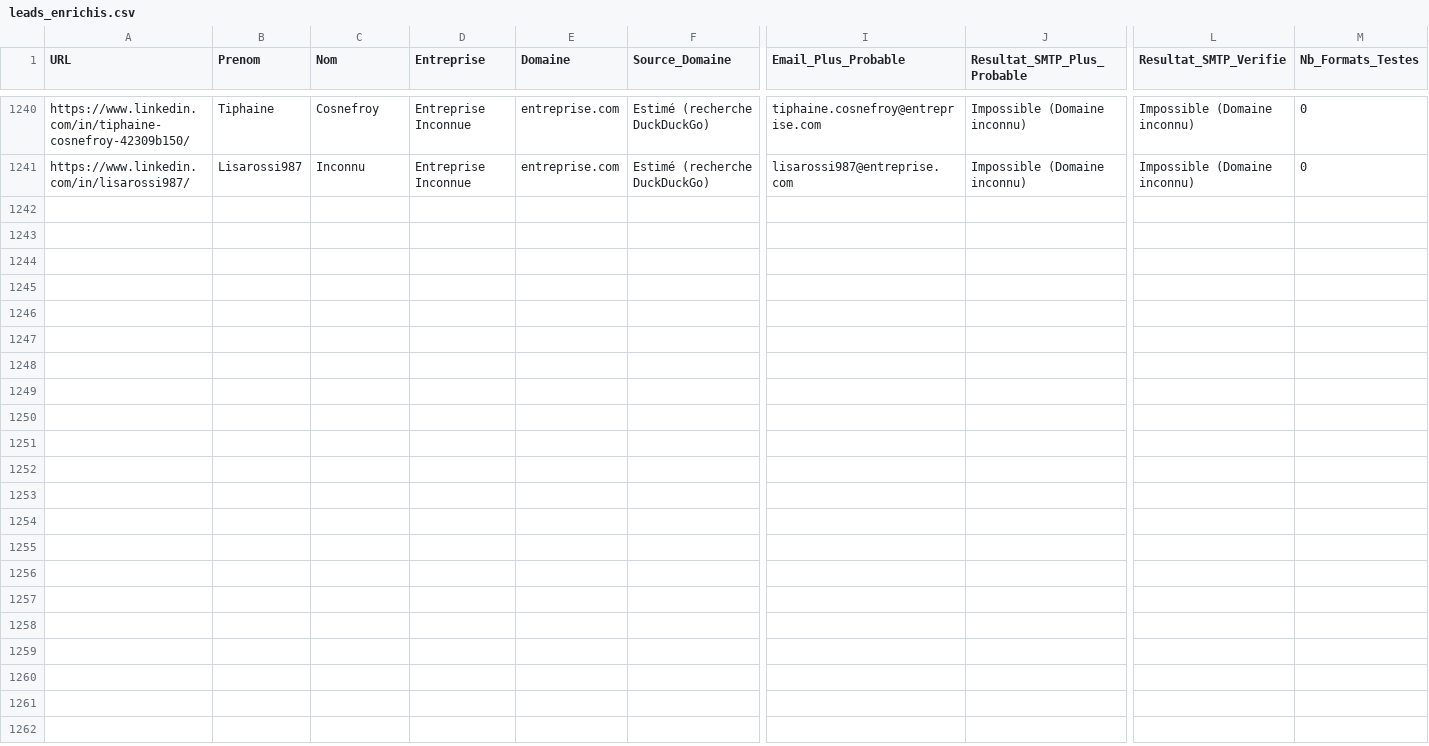
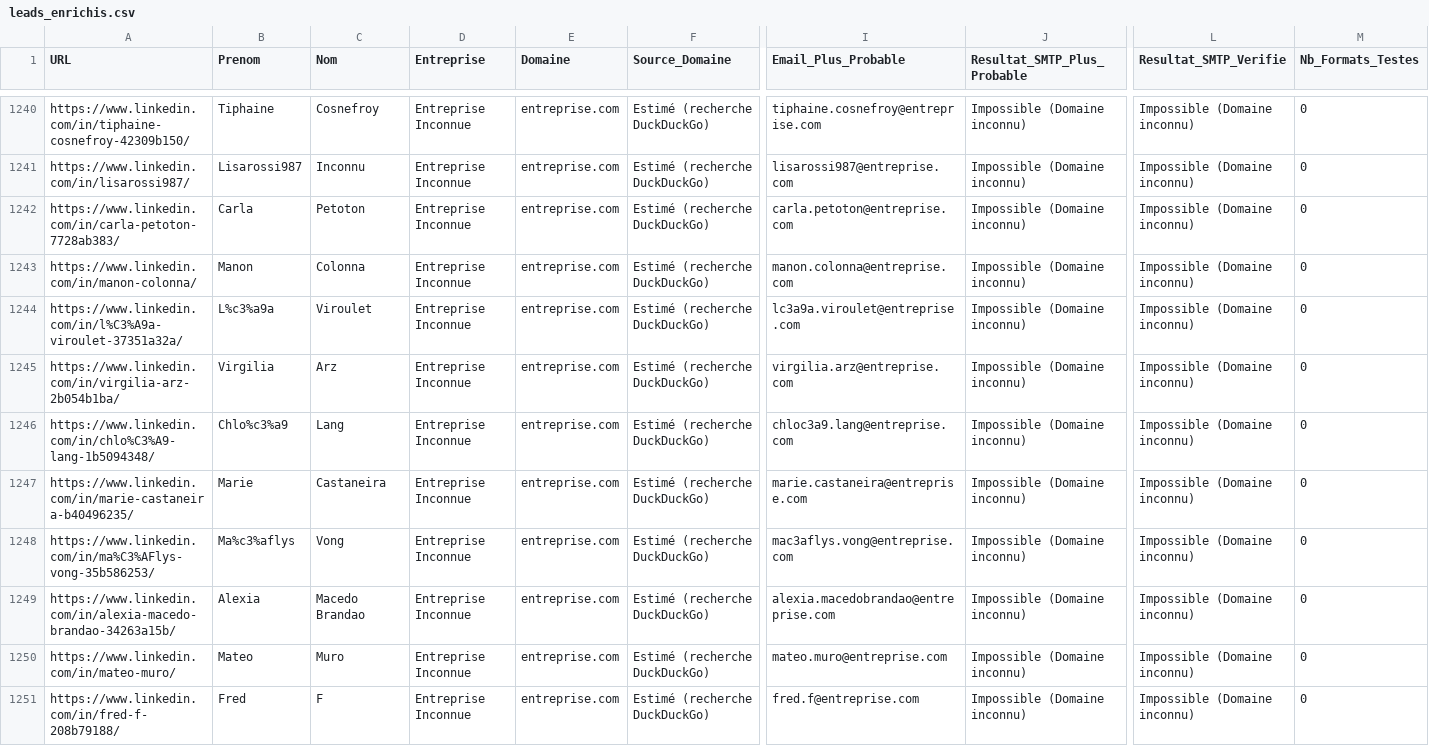
Before and after one commit to infographistemada-sudo/URL-4, a CSV file: leads_enrichis.csv, drawn as a sheet; only a part is shown, gaps mark what is left out; rows hold the shown columns only; the diff covers the shown part only; the diff names each change by its address in the sheet, - before the commit and + after, or states it on an @@ line.

```diff
--- a/leads_enrichis.csv
+++ b/leads_enrichis.csv
+row 1242: https://www.linkedin.com/in/carla-petoton-7728ab383/ | Carla | Petoton | Entreprise Inconnue | entreprise.com | Estimé (recherche DuckDuckGo) | carla.petoton@entreprise.com | Impossible (Domaine inconnu) | Impossible (Domaine inconnu) | 0
+row 1243: https://www.linkedin.com/in/manon-colonna/ | Manon | Colonna | Entreprise Inconnue | entreprise.com | Estimé (recherche DuckDuckGo) | manon.colonna@entreprise.com | Impossible (Domaine inconnu) | Impossible (Domaine inconnu) | 0
+row 1244: https://www.linkedin.com/in/l%C3%A9a-viroulet-37351a32a/ | L%c3%a9a | Viroulet | Entreprise Inconnue | entreprise.com | Estimé (recherche DuckDuckGo) | lc3a9a.viroulet@entreprise.com | Impossible (Domaine inconnu) | Impossible (Domaine inconnu) | 0
+row 1245: https://www.linkedin.com/in/virgilia-arz-2b054b1ba/ | Virgilia | Arz | Entreprise Inconnue | entreprise.com | Estimé (recherche DuckDuckGo) | virgilia.arz@entreprise.com | Impossible (Domaine inconnu) | Impossible (Domaine inconnu) | 0
+row 1246: https://www.linkedin.com/in/chlo%C3%A9-lang-1b5094348/ | Chlo%c3%a9 | Lang | Entreprise Inconnue | entreprise.com | Estimé (recherche DuckDuckGo) | chloc3a9.lang@entreprise.com | Impossible (Domaine inconnu) | Impossible (Domaine inconnu) | 0
+row 1247: https://www.linkedin.com/in/marie-castaneira-b40496235/ | Marie | Castaneira | Entreprise Inconnue | entreprise.com | Estimé (recherche DuckDuckGo) | marie.castaneira@entreprise.com | Impossible (Domaine inconnu) | Impossible (Domaine inconnu) | 0
+row 1248: https://www.linkedin.com/in/ma%C3%AFlys-vong-35b586253/ | Ma%c3%aflys | Vong | Entreprise Inconnue | entreprise.com | Estimé (recherche DuckDuckGo) | mac3aflys.vong@entreprise.com | Impossible (Domaine inconnu) | Impossible (Domaine inconnu) | 0
+row 1249: https://www.linkedin.com/in/alexia-macedo-brandao-34263a15b/ | Alexia | Macedo Brandao | Entreprise Inconnue | entreprise.com | Estimé (recherche DuckDuckGo) | alexia.macedobrandao@entreprise.com | Impossible (Domaine inconnu) | Impossible (Domaine inconnu) | 0
+row 1250: https://www.linkedin.com/in/mateo-muro/ | Mateo | Muro | Entreprise Inconnue | entreprise.com | Estimé (recherche DuckDuckGo) | mateo.muro@entreprise.com | Impossible (Domaine inconnu) | Impossible (Domaine inconnu) | 0
+row 1251: https://www.linkedin.com/in/fred-f-208b79188/ | Fred | F | Entreprise Inconnue | entreprise.com | Estimé (recherche DuckDuckGo) | fred.f@entreprise.com | Impossible (Domaine inconnu) | Impossible (Domaine inconnu) | 0
```
Also changed, not shown: 10 added rows elsewhere in this file, liste.csv.
